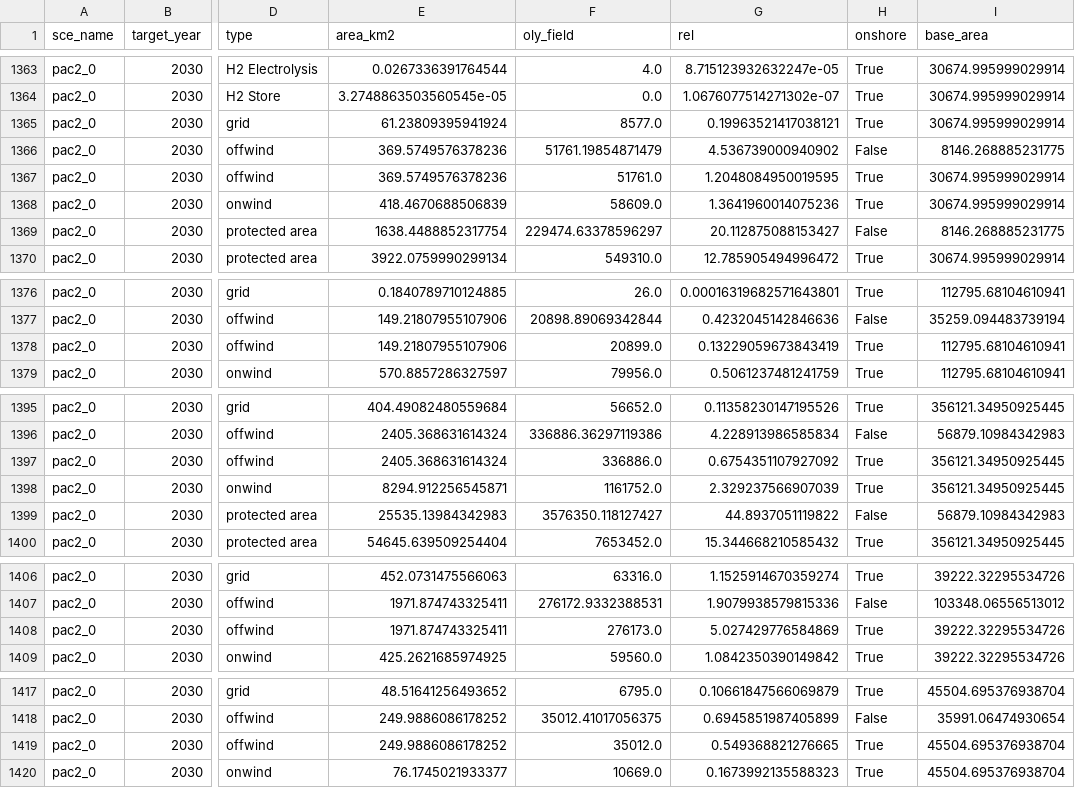
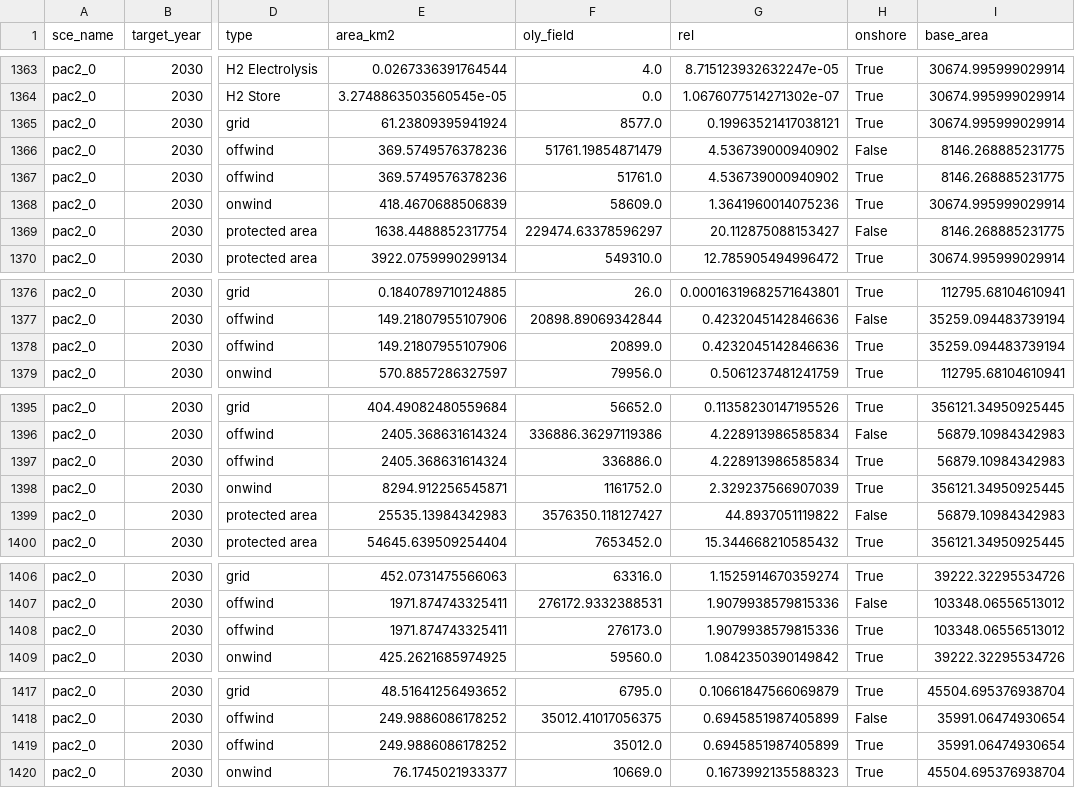
Before and after one commit to rl-institut/rgi, a CSV file: data/pac2_0_area_joined.csv, drawn as a sheet; only a part is shown, gaps mark what is left out; the diff covers the shown part only; the diff names each change by its address in the sheet, - before the commit and + after, or states it on an @@ line.

```diff
--- a/data/pac2_0_area_joined.csv
+++ b/data/pac2_0_area_joined.csv
-G1367 (rel): 1.2048084950019595
+G1367 (rel): 4.536739000940902
-I1367 (base_area): 30674.995999029914
+I1367 (base_area): 8146.268885231775
-G1378 (rel): 0.13229059673843419
+G1378 (rel): 0.4232045142846636
-I1378 (base_area): 112795.68104610941
+I1378 (base_area): 35259.094483739194
-G1397 (rel): 0.6754351107927092
+G1397 (rel): 4.228913986585834
-I1397 (base_area): 356121.34950925445
+I1397 (base_area): 56879.10984342983
-G1408 (rel): 5.027429776584869
+G1408 (rel): 1.9079938579815336
-I1408 (base_area): 39222.32295534726
+I1408 (base_area): 103348.06556513012
-G1419 (rel): 0.549368821276665
+G1419 (rel): 0.6945851987405899
-I1419 (base_area): 45504.695376938704
+I1419 (base_area): 35991.06474930654
```
Also changed, not shown: 110 edited cells elsewhere in this file, data/clever_area_joined.csv, data/tyndp_de_area_joined.csv, 1 other file.
